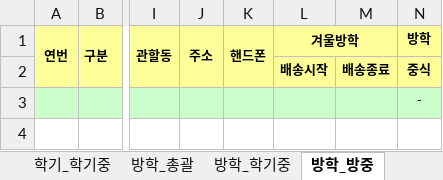
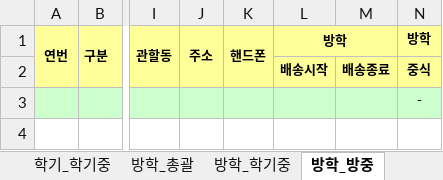
Before and after one commit to juyoung9653/meal-macro3, an Excel workbook: assets/청구서템플릿.xlsx, sheet 방학_방중, drawn as a sheet; only a part is shown, gaps mark what is left out; values as stored, in another font and other column widths than the file's, no borders; conditional formats not drawn; the diff names each change by its address in the sheet, - before the commit and + after, or states it on an @@ line.

```diff
--- a/assets/청구서템플릿.xlsx (sheet 방학_방중)
+++ b/assets/청구서템플릿.xlsx (sheet 방학_방중)
-L1: 겨울방학
+L1: 방학
```
Also changed, not shown: sheet 방학_학기중, sheet 방학_총괄, assets/확인서템플릿.xlsx, 31 other files.
